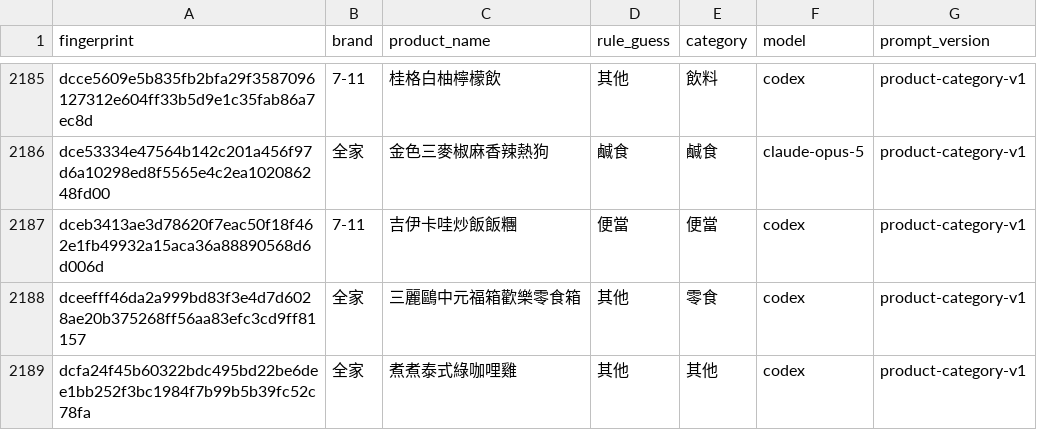
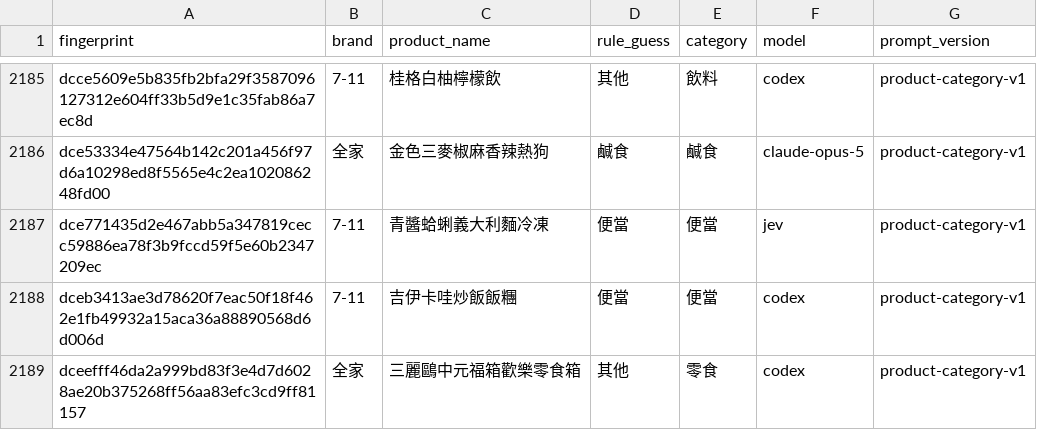
Before and after one commit to YuHsunWang/cvs-radar, a CSV file: data/labels/product_category_labels.csv, drawn as a sheet; only a part is shown, gaps mark what is left out; the shorter side is filled out with more unchanged rows.

```diff
--- a/data/labels/product_category_labels.csv
+++ b/data/labels/product_category_labels.csv
@@ -2186,2 +2186,3 @@ dcce5609e5b835fb2bfa29f3587096127312e604ff33b5d9e1c35fab86a7ec8d,7-11,桂格白
 dce53334e47564b142c201a456f97d6a10298ed8f5565e4c2ea102086248fd00,全家,金色三麥椒麻香辣熱狗,鹹食,鹹食,claude-opus-5,product-category-v1
+dce771435d2e467abb5a347819cecc59886ea78f3b9fccd59f5e60b2347209ec,7-11,青醬蛤蜊義大利麵冷凍,便當,便當,jev,product-category-v1
 dceb3413ae3d78620f7eac50f18f462e1fb49932a15aca36a88890568d6d006d,7-11,吉伊卡哇炒飯飯糰,便當,便當,codex,product-category-v1
```
Also changed, not shown: data/labels/excerpt_labels.csv, data/labels/product_name_labels.csv, 6 other files.
